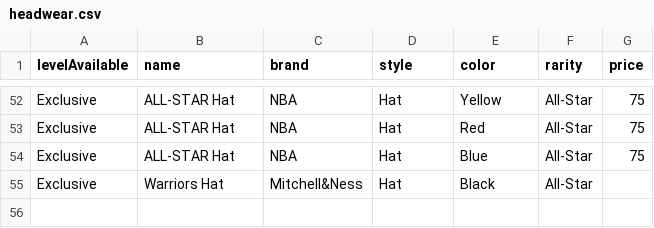
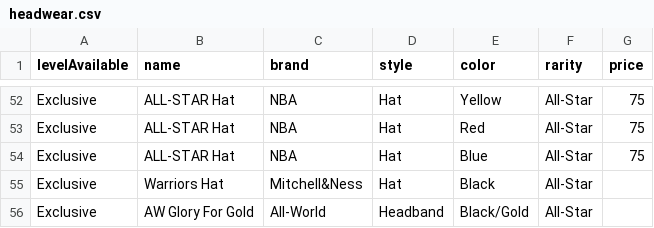
Before and after one commit to naw-db/naw-db.github.io, a CSV file: content/data/headwear.csv, drawn as a sheet; only a part is shown, gaps mark what is left out.

```diff
--- a/content/data/headwear.csv
+++ b/content/data/headwear.csv
@@ -55 +55,2 @@ Exclusive,ALL-STAR Hat,NBA,Hat,Blue,All-Star,75
 Exclusive,Warriors Hat,Mitchell&Ness,Hat,Black,All-Star,
+Exclusive,AW Glory For Gold,All-World,Headband,Black/Gold,All-Star,
```
Also changed, not shown: content/data/balls.csv, content/data/pants.csv, 3 other files.
